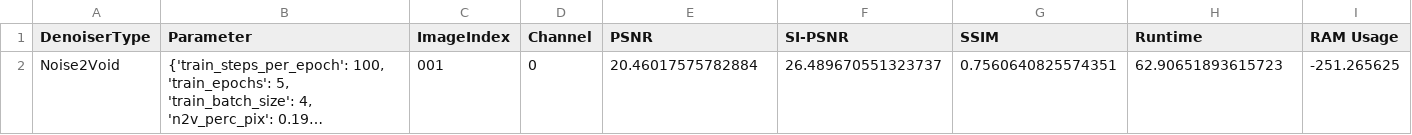
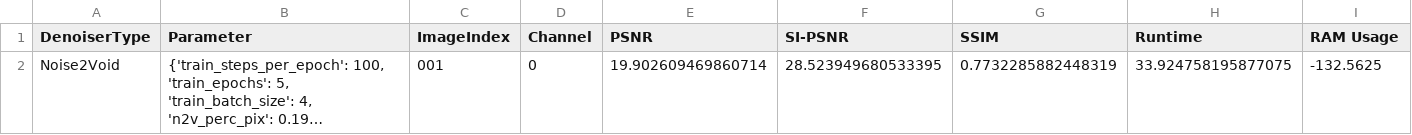
Before and after one commit to MetthewB/ML4Science-CS433, a CSV file: output/Noise2Void_denoiser_results.csv, drawn as a sheet; long unchanged cells end in …; the diff names each change by its address in the sheet, - before the commit and + after, or states it on an @@ line.

```diff
--- a/output/Noise2Void_denoiser_results.csv
+++ b/output/Noise2Void_denoiser_results.csv
-E2 (PSNR): 20.46017575782884
+E2 (PSNR): 19.902609469860714
-F2 (SI-PSNR): 26.489670551323737
+F2 (SI-PSNR): 28.523949680533395
-G2 (SSIM): 0.7560640825574351
+G2 (SSIM): 0.7732285882448319
-H2 (Runtime): 62.90651893615723
+H2 (Runtime): 33.924758195877075
-I2 (RAM Usage): -251.265625
+I2 (RAM Usage): -132.5625
```
Also changed, not shown: output/average_Median_denoiser_results.csv, output/average_Noise2Void_denoiser_results.csv, 25 other files.
